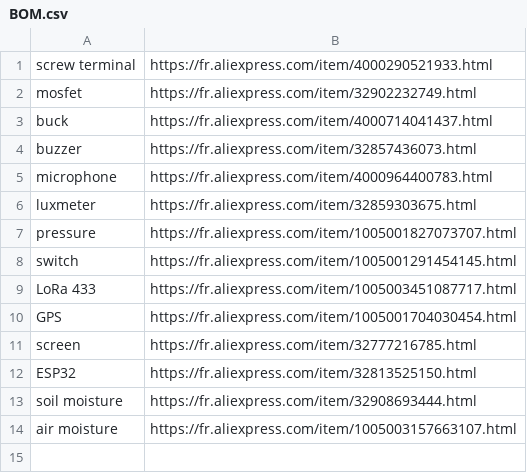
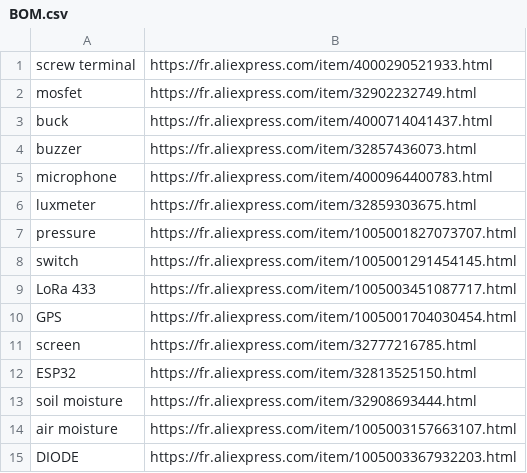
Before and after one commit to nathmo/PlantSensor, a CSV file: BOM.csv, drawn as a sheet; the diff names each change by its address in the sheet, - before the commit and + after, or states it on an @@ line.

Commit message:
fixed trace size + diode to prevent inductive load from damaging the mosfet

```diff
--- a/BOM.csv
+++ b/BOM.csv
+row 15: DIODE | https://fr.aliexpress.com/item/1005003367932203.html
```
Also changed, not shown: 31 other files.
